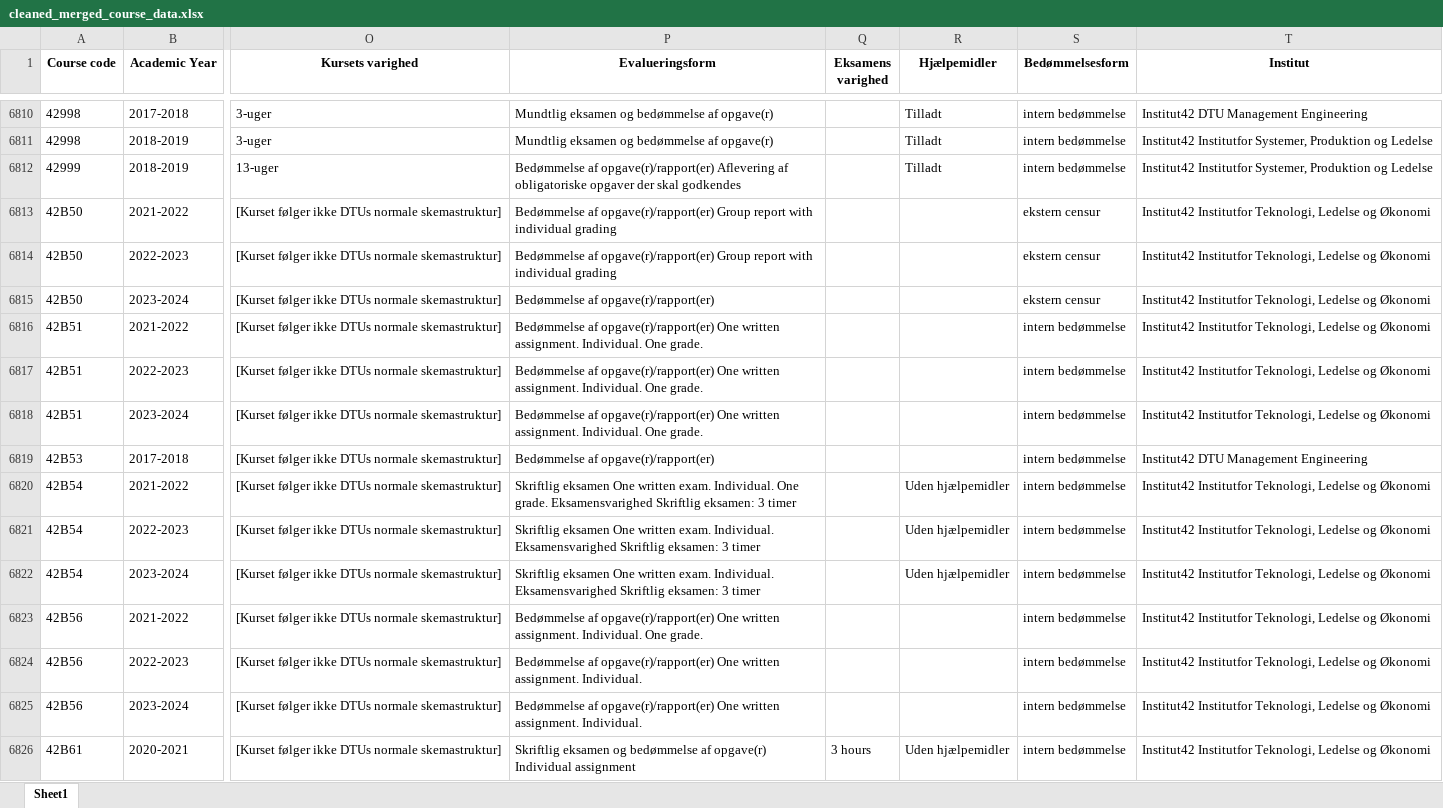
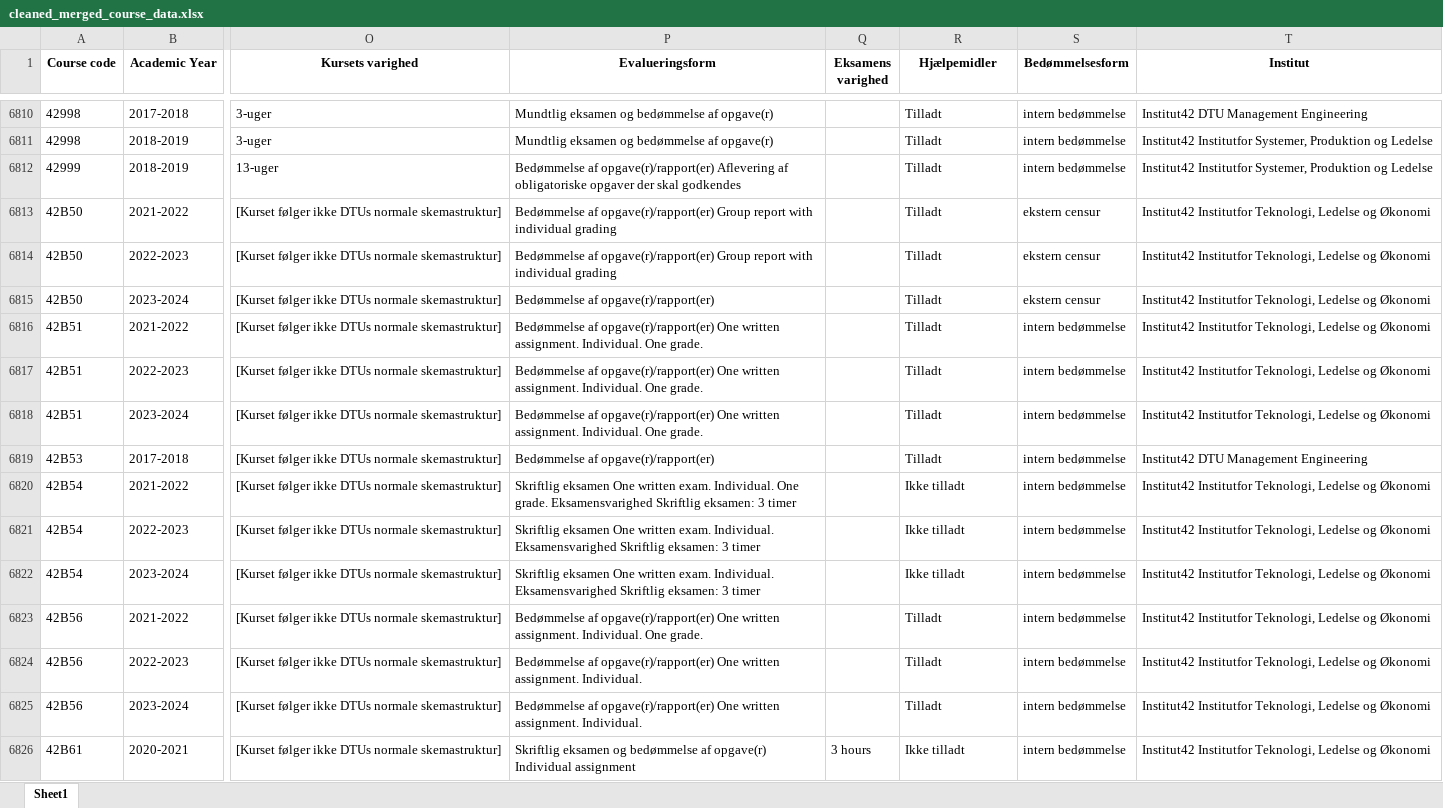
Before and after one commit to fmb622/isds2024exam, an Excel workbook: cleaned_merged_course_data.xlsx, sheet Sheet1, drawn as a sheet; only a part is shown, gaps mark what is left out; values as stored, in another font and other column widths than the file's, no borders; the diff covers the shown part only; the diff names each change by its address in the sheet, - before the commit and + after, or states it on an @@ line.

```diff
--- a/cleaned_merged_course_data.xlsx (sheet Sheet1)
+++ b/cleaned_merged_course_data.xlsx (sheet Sheet1)
-R6813:R6819 (Hjælpemidler): (empty)
+R6813:R6819 (Hjælpemidler): Tilladt
-R6820:R6822 (Hjælpemidler): Uden hjælpemidler
+R6820:R6822 (Hjælpemidler): Ikke tilladt
-R6823:R6825 (Hjælpemidler): (empty)
+R6823:R6825 (Hjælpemidler): Tilladt
-R6826 (Hjælpemidler): Uden hjælpemidler
+R6826 (Hjælpemidler): Ikke tilladt
```
Also changed, not shown: 1473 edited cells elsewhere in this sheet, 1 other file.
